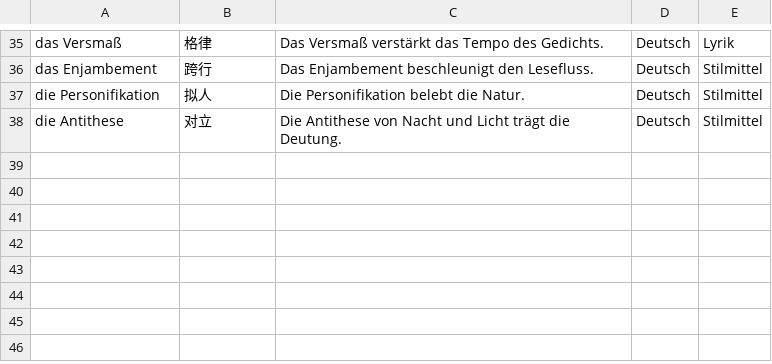
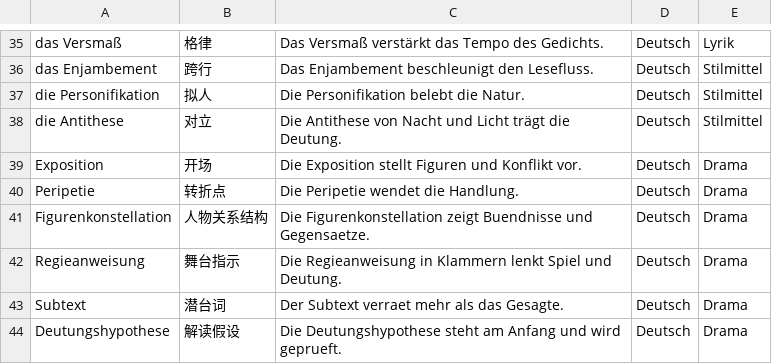
Before and after one commit to jjjjjjjjnnjnn/EF-GeWi-Lernvault, a CSV file: 01_Deutsch/Vokabeln-Anki/Deutsch-EF-Phrasen.csv, drawn as a sheet; only a part is shown, gaps mark what is left out.

Commit message:
[Deutsch] drama ganzschrift kandidaten plus werkzeugkasten plus anki-glossar-index sync

```diff
--- a/01_Deutsch/Vokabeln-Anki/Deutsch-EF-Phrasen.csv
+++ b/01_Deutsch/Vokabeln-Anki/Deutsch-EF-Phrasen.csv
@@ -38 +38,7 @@ die Personifikation;拟人;Die Personifikation belebt die Natur.;Deutsch;Stilmit
 die Antithese;对立;Die Antithese von Nacht und Licht trägt die Deutung.;Deutsch;Stilmittel
+Exposition;开场;Die Exposition stellt Figuren und Konflikt vor.;Deutsch;Drama
+Peripetie;转折点;Die Peripetie wendet die Handlung.;Deutsch;Drama
+Figurenkonstellation;人物关系结构;Die Figurenkonstellation zeigt Buendnisse und Gegensaetze.;Deutsch;Drama
+Regieanweisung;舞台指示;Die Regieanweisung in Klammern lenkt Spiel und Deutung.;Deutsch;Drama
+Subtext;潜台词;Der Subtext verraet mehr als das Gesagte.;Deutsch;Drama
+Deutungshypothese;解读假设;Die Deutungshypothese steht am Anfang und wird geprueft.;Deutsch;Drama
```
Also changed, not shown: 3 other files.
